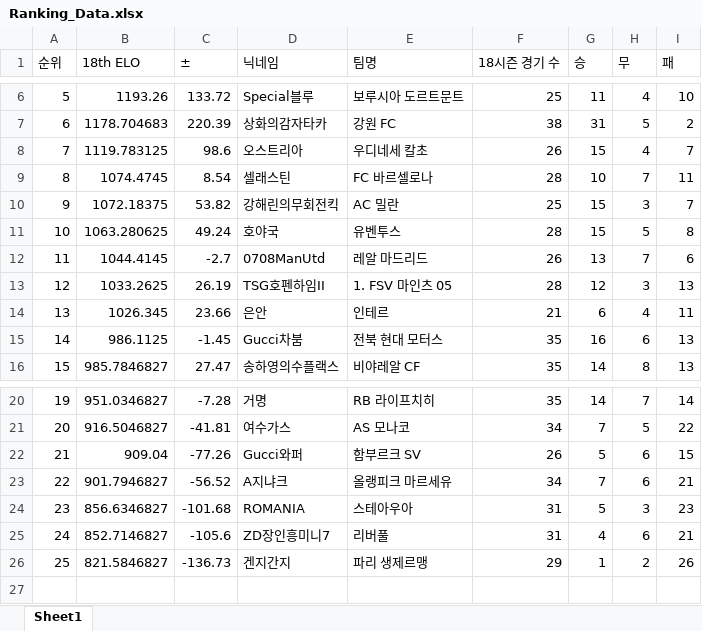
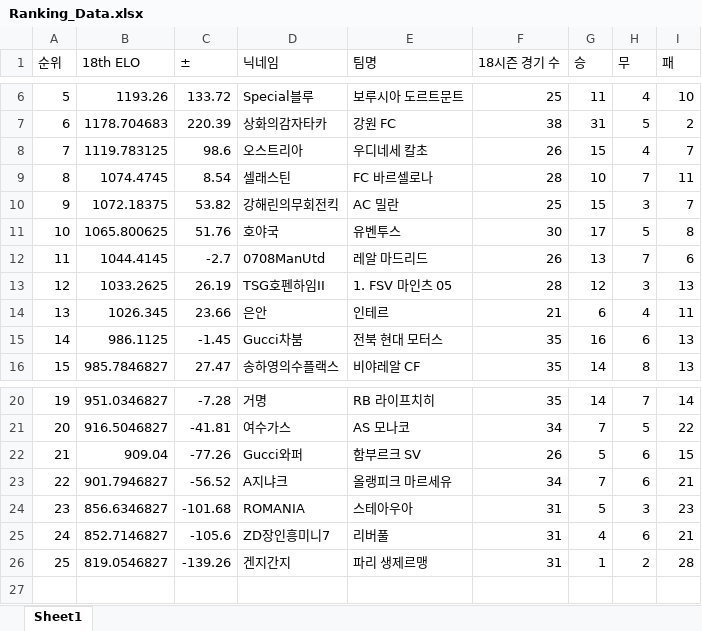
Before and after one commit to xldyxl/all-star-league, an Excel workbook: Ranking_Data.xlsx, sheet Sheet1, drawn as a sheet; only a part is shown, gaps mark what is left out; values as stored, in another font and other column widths than the file's, no borders; the diff names each change by its address in the sheet, - before the commit and + after, or states it on an @@ line.

```diff
--- a/Ranking_Data.xlsx (sheet Sheet1)
+++ b/Ranking_Data.xlsx (sheet Sheet1)
-B11 (18th ELO): 1063.280625
+B11 (18th ELO): 1065.800625
-C11 (±): 49.24
+C11 (±): 51.76
-F11 (18시즌 경기 수): 28
+F11 (18시즌 경기 수): 30
-G11 (승): 15
+G11 (승): 17
-B26 (18th ELO): 821.5846827
+B26 (18th ELO): 819.0546827
-C26 (±): -136.73
+C26 (±): -139.26
-F26 (18시즌 경기 수): 29
+F26 (18시즌 경기 수): 31
-I26 (패): 26
+I26 (패): 28
```
Also changed, not shown: 4 other files.
